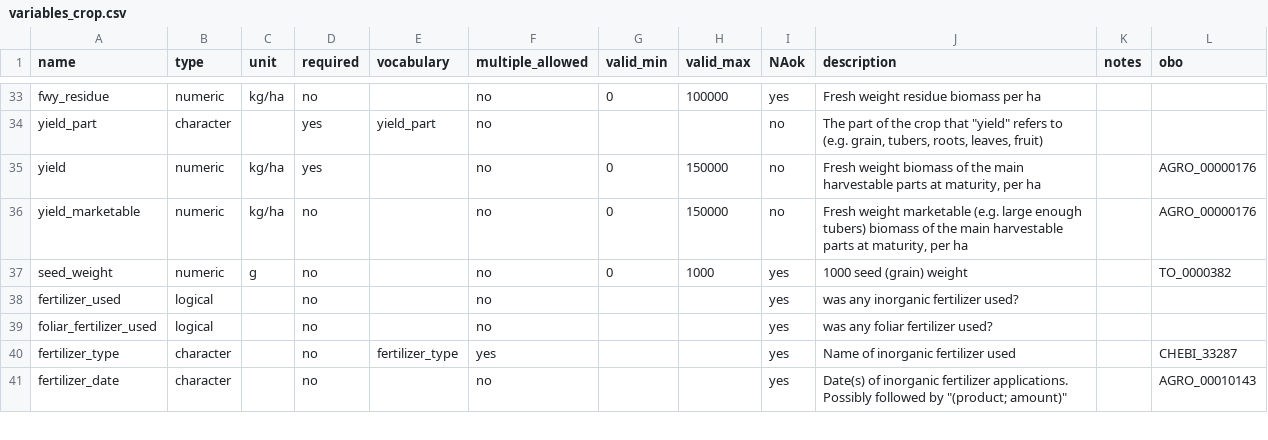
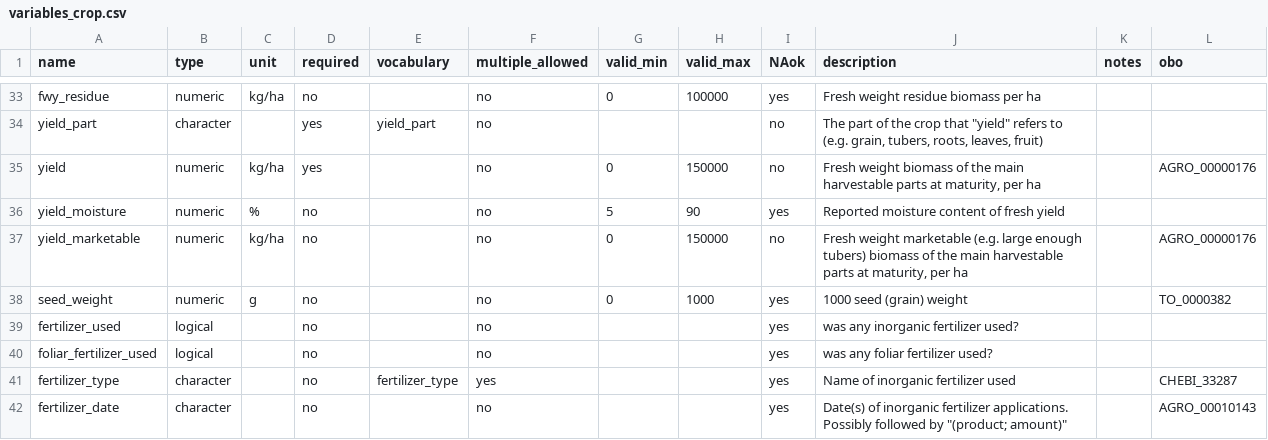
Before and after one commit to controvoc/terminag, a CSV file: variables/variables_crop.csv, drawn as a sheet; only a part is shown, gaps mark what is left out.

```diff
--- a/variables/variables_crop.csv
+++ b/variables/variables_crop.csv
@@ -35,2 +35,3 @@ yield_part,character,,yes,yield_part,no,,,no,"The part of the crop that ""yield"
 yield,numeric,kg/ha,yes,,no,0,150000,no,"Fresh weight biomass of the main harvestable parts at maturity, per ha",,AGRO_00000176
+yield_moisture,numeric,%,no,,no,5,90,yes,Reported moisture content of fresh yield,,
 yield_marketable,numeric,kg/ha,no,,no,0,150000,no,"Fresh weight marketable (e.g. large enough tubers) biomass of the main harvestable parts at maturity, per ha",,AGRO_00000176
```
